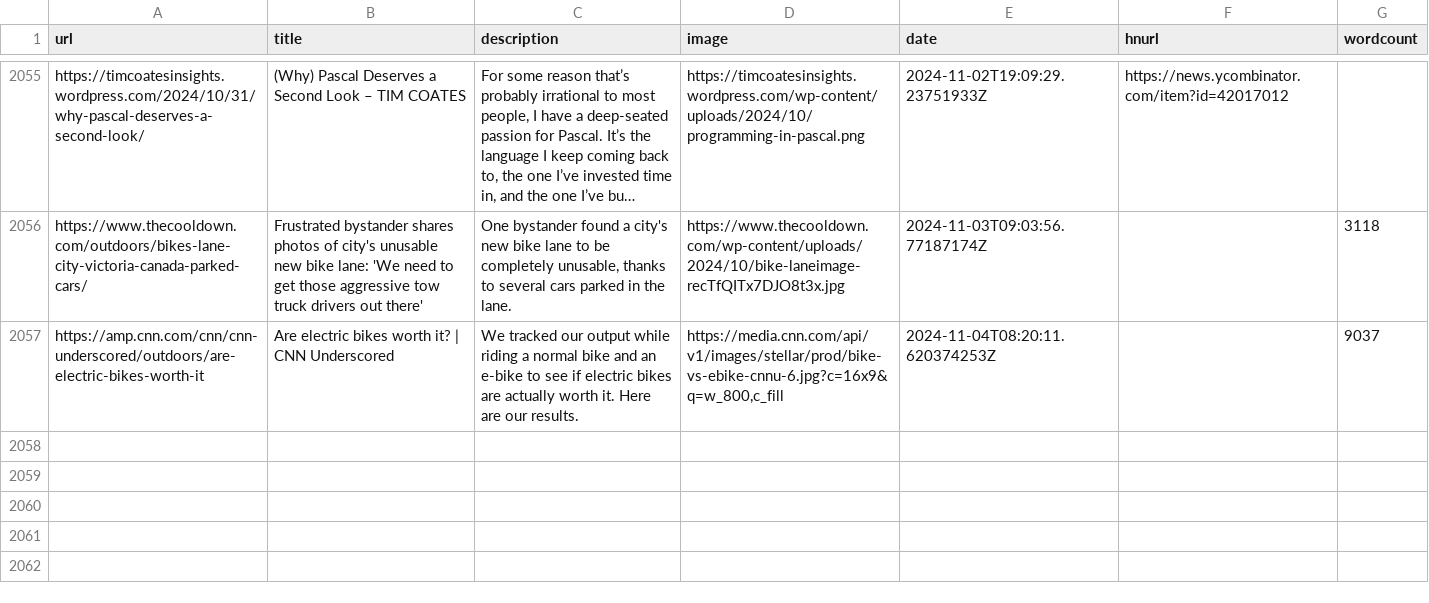
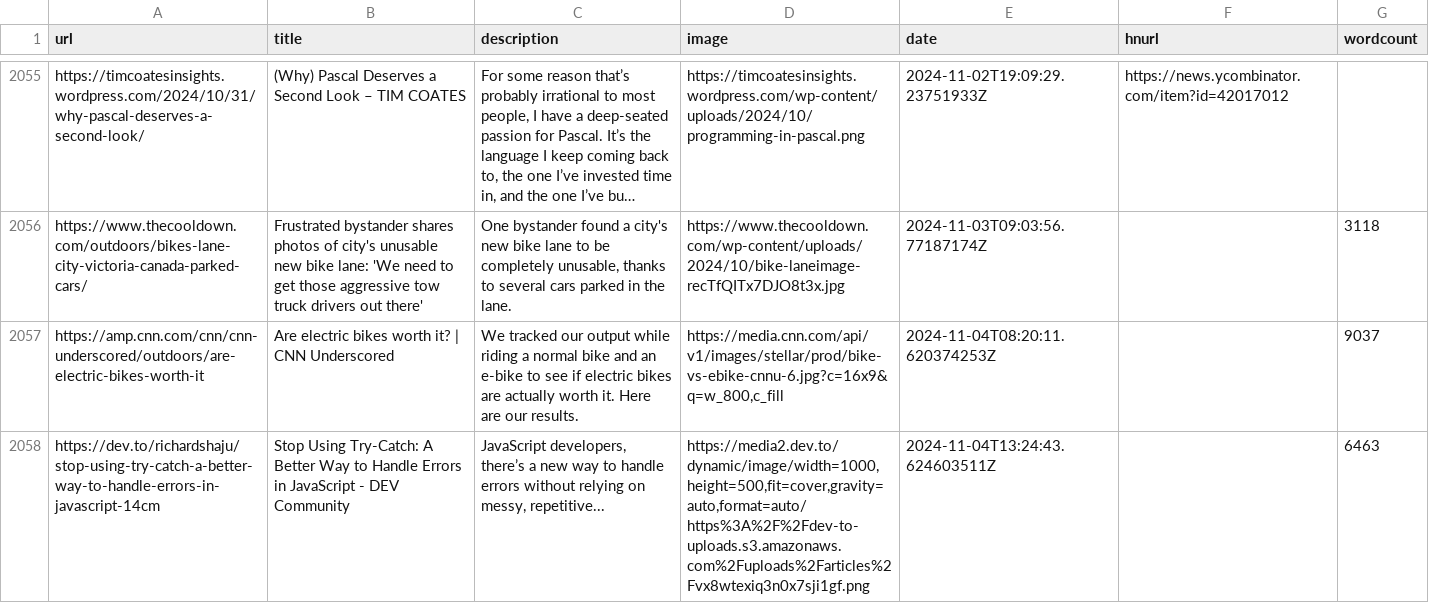
Before and after one commit to Ivan-du-toit/readingList, a CSV file: readingList.csv, drawn as a sheet; only a part is shown, gaps mark what is left out; the diff names each change by its address in the sheet, - before the commit and + after, or states it on an @@ line.

Commit message:
Automated reading list update on Mon Nov  4 13:24:43 UTC 2024

```diff
--- a/readingList.csv
+++ b/readingList.csv
+row 2058: https://dev.to/richardshaju/stop-using-try-catch-a-better-way-to-handle-errors-in-javascript-14cm | Stop Using Try-Catch: A Better Way to Handle Errors in JavaScript - DEV Community | JavaScript developers, there’s a new way to handle errors without relying on messy, repetitive... | https://media2.dev.to/dynamic/image/width=1000,height=500,fit=cover,gravity=auto,format=auto/https%3A%2F%2Fdev-to-uploads.s3.amazonaws.com%2Fuploads%2Farticles%2Fvx8wtexiq3n0x7sji1gf.png | 2024-11-04T13:24:43.624603511Z |  | 6463
```
